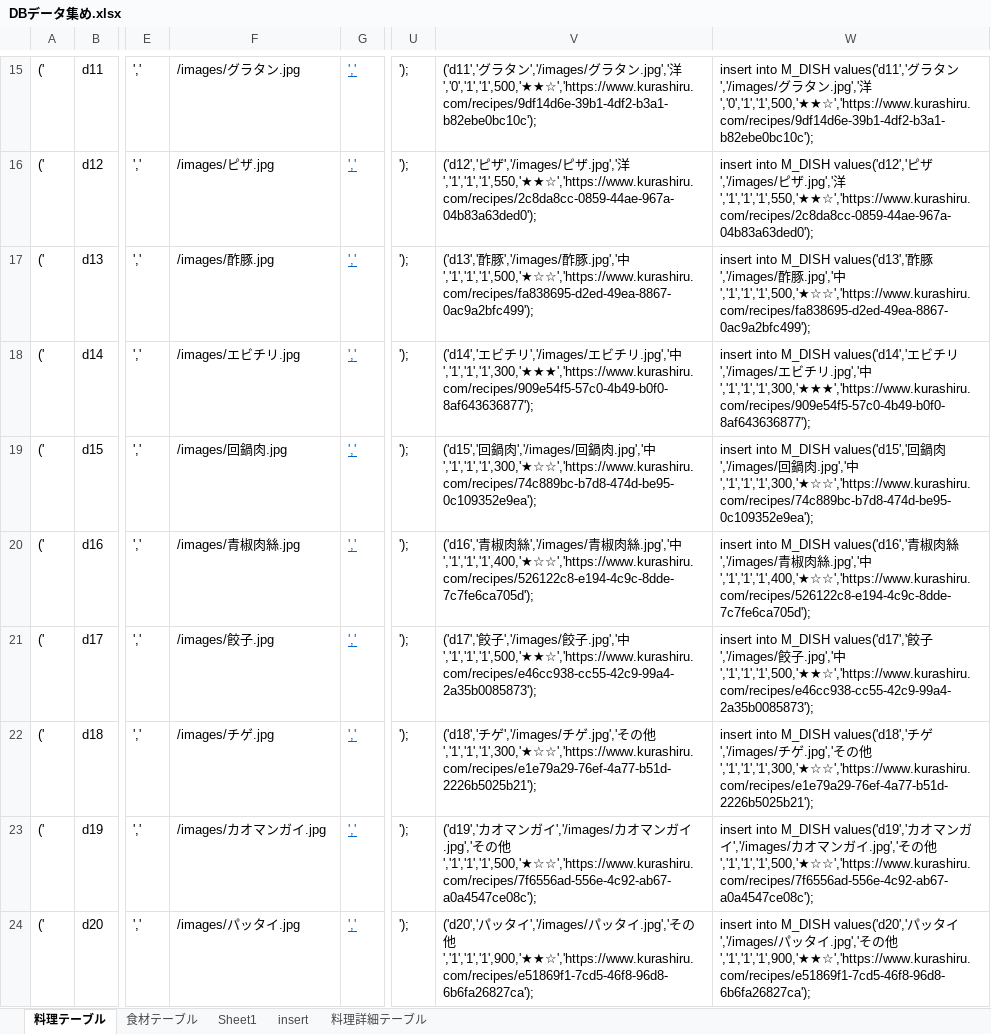
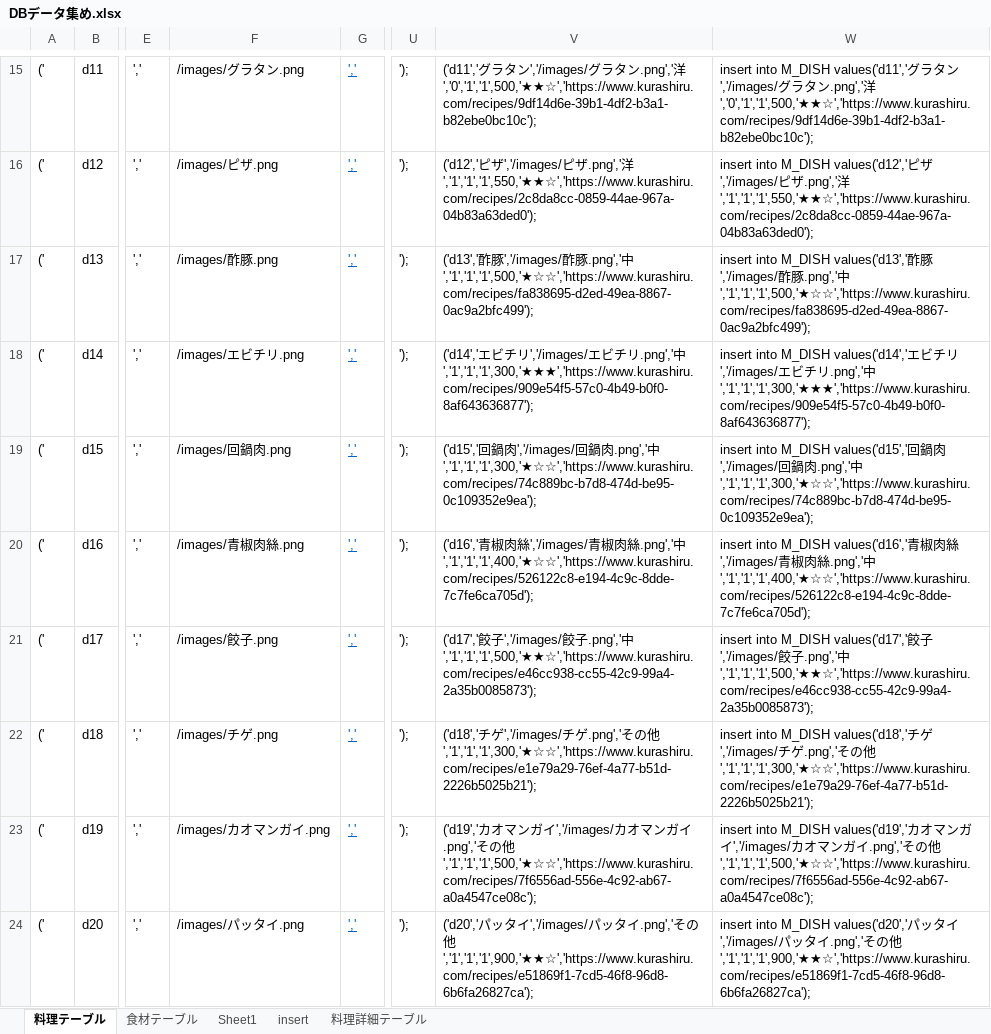
Before and after one commit to DOJO-2021/D-5, an Excel workbook: documents/DBデータ集め.xlsx, sheet 料理テーブル, drawn as a sheet; only a part is shown, gaps mark what is left out; values as stored, in another font and other column widths than the file's, no borders; the diff covers the shown part only; the diff names each change by its address in the sheet, - before the commit and + after, or states it on an @@ line.

```diff
--- a/documents/DBデータ集め.xlsx (sheet 料理テーブル)
+++ b/documents/DBデータ集め.xlsx (sheet 料理テーブル)
-F15: /images/グラタン.jpg
+F15: /images/グラタン.png
-V15: …タン.jpg','洋','0','1','1',500,'★★☆','https://www.kurashiru.com/recipes/9df14d6e-39b1-4df2-b3a1-b82ebe0bc10c');
+V15: …タン.png','洋','0','1','1',500,'★★☆','https://www.kurashiru.com/recipes/9df14d6e-39b1-4df2-b3a1-b82ebe0bc10c');
-W15: …タン.jpg','洋','0','1','1',500,'★★☆','https://www.kurashiru.com/recipes/9df14d6e-39b1-4df2-b3a1-b82ebe0bc10c');
+W15: …タン.png','洋','0','1','1',500,'★★☆','https://www.kurashiru.com/recipes/9df14d6e-39b1-4df2-b3a1-b82ebe0bc10c');
-F16: /images/ピザ.jpg
+F16: /images/ピザ.png
-V16: …ピザ.jpg','洋','1','1','1',550,'★★☆','https://www.kurashiru.com/recipes/2c8da8cc-0859-44ae-967a-04b83a63ded0');
+V16: …ピザ.png','洋','1','1','1',550,'★★☆','https://www.kurashiru.com/recipes/2c8da8cc-0859-44ae-967a-04b83a63ded0');
-W16: …ピザ.jpg','洋','1','1','1',550,'★★☆','https://www.kurashiru.com/recipes/2c8da8cc-0859-44ae-967a-04b83a63ded0');
+W16: …ピザ.png','洋','1','1','1',550,'★★☆','https://www.kurashiru.com/recipes/2c8da8cc-0859-44ae-967a-04b83a63ded0');
-F17: /images/酢豚.jpg
+F17: /images/酢豚.png
-V17: …酢豚.jpg','中','1','1','1',500,'★☆☆','https://www.kurashiru.com/recipes/fa838695-d2ed-49ea-8867-0ac9a2bfc499');
+V17: …酢豚.png','中','1','1','1',500,'★☆☆','https://www.kurashiru.com/recipes/fa838695-d2ed-49ea-8867-0ac9a2bfc499');
-W17: …酢豚.jpg','中','1','1','1',500,'★☆☆','https://www.kurashiru.com/recipes/fa838695-d2ed-49ea-8867-0ac9a2bfc499');
+W17: …酢豚.png','中','1','1','1',500,'★☆☆','https://www.kurashiru.com/recipes/fa838695-d2ed-49ea-8867-0ac9a2bfc499');
-F18: /images/エビチリ.jpg
+F18: /images/エビチリ.png
-V18: …チリ.jpg','中','1','1','1',300,'★★★','https://www.kurashiru.com/recipes/909e54f5-57c0-4b49-b0f0-8af643636877');
+V18: …チリ.png','中','1','1','1',300,'★★★','https://www.kurashiru.com/recipes/909e54f5-57c0-4b49-b0f0-8af643636877');
-W18: …チリ.jpg','中','1','1','1',300,'★★★','https://www.kurashiru.com/recipes/909e54f5-57c0-4b49-b0f0-8af643636877');
+W18: …チリ.png','中','1','1','1',300,'★★★','https://www.kurashiru.com/recipes/909e54f5-57c0-4b49-b0f0-8af643636877');
-F19: /images/回鍋肉.jpg
+F19: /images/回鍋肉.png
-V19: …鍋肉.jpg','中','1','1','1',300,'★☆☆','https://www.kurashiru.com/recipes/74c889bc-b7d8-474d-be95-0c109352e9ea');
+V19: …鍋肉.png','中','1','1','1',300,'★☆☆','https://www.kurashiru.com/recipes/74c889bc-b7d8-474d-be95-0c109352e9ea');
-W19: …鍋肉.jpg','中','1','1','1',300,'★☆☆','https://www.kurashiru.com/recipes/74c889bc-b7d8-474d-be95-0c109352e9ea');
+W19: …鍋肉.png','中','1','1','1',300,'★☆☆','https://www.kurashiru.com/recipes/74c889bc-b7d8-474d-be95-0c109352e9ea');
-F20: /images/青椒肉絲.jpg
+F20: /images/青椒肉絲.png
-V20: …肉絲.jpg','中','1','1','1',400,'★☆☆','https://www.kurashiru.com/recipes/526122c8-e194-4c9c-8dde-7c7fe6ca705d');
+V20: …肉絲.png','中','1','1','1',400,'★☆☆','https://www.kurashiru.com/recipes/526122c8-e194-4c9c-8dde-7c7fe6ca705d');
-W20: …肉絲.jpg','中','1','1','1',400,'★☆☆','https://www.kurashiru.com/recipes/526122c8-e194-4c9c-8dde-7c7fe6ca705d');
+W20: …肉絲.png','中','1','1','1',400,'★☆☆','https://www.kurashiru.com/recipes/526122c8-e194-4c9c-8dde-7c7fe6ca705d');
-F21: /images/餃子.jpg
+F21: /images/餃子.png
-V21: …餃子.jpg','中','1','1','1',500,'★★☆','https://www.kurashiru.com/recipes/e46cc938-cc55-42c9-99a4-2a35b0085873');
+V21: …餃子.png','中','1','1','1',500,'★★☆','https://www.kurashiru.com/recipes/e46cc938-cc55-42c9-99a4-2a35b0085873');
-W21: …餃子.jpg','中','1','1','1',500,'★★☆','https://www.kurashiru.com/recipes/e46cc938-cc55-42c9-99a4-2a35b0085873');
+W21: …餃子.png','中','1','1','1',500,'★★☆','https://www.kurashiru.com/recipes/e46cc938-cc55-42c9-99a4-2a35b0085873');
-F22: /images/チゲ.jpg
+F22: /images/チゲ.png
-V22: …チゲ.jpg','その…
+V22: …チゲ.png','その…
-W22: …チゲ.jpg','その…
+W22: …チゲ.png','その…
-F23: /images/カオマンガイ.jpg
+F23: /images/カオマンガイ.png
-V23: …ガイ.jpg','その…
+V23: …ガイ.png','その…
-W23: …ガイ.jpg','その…
+W23: …ガイ.png','その…
-F24: /images/パッタイ.jpg
+F24: /images/パッタイ.png
-V24: …タイ.jpg','その…
+V24: …タイ.png','その…
-W24: …タイ.jpg','その…
+W24: …タイ.png','その…
```
Also changed, not shown: 270 edited cells and cell formats elsewhere in this sheet.
